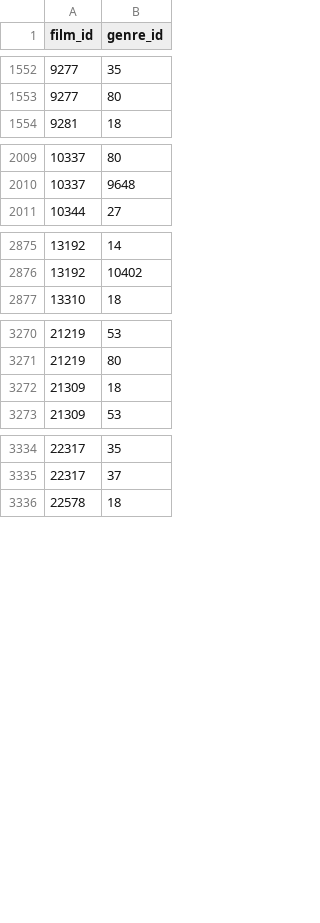
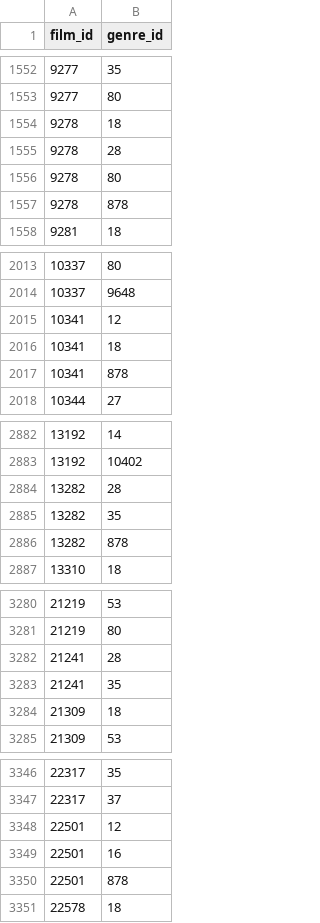
Before and after one commit to medina474/basesdedonnees, a CSV file: data/cinema/041-films_genres.csv, drawn as a sheet; only a part is shown, gaps mark what is left out; the diff covers the shown part only.

```diff
--- a/data/cinema/041-films_genres.csv
+++ b/data/cinema/041-films_genres.csv
@@ -1553,2 +1553,6 @@ film_id,genre_id
 9277,80
+9278,18
+9278,28
+9278,80
+9278,878
 9281,18
@@ -2010,2 +2014,5 @@ film_id,genre_id
 10337,9648
+10341,12
+10341,18
+10341,878
 10344,27
@@ -2876,2 +2883,5 @@ film_id,genre_id
 13192,10402
+13282,28
+13282,35
+13282,878
 13310,18
@@ -3271,2 +3281,4 @@ film_id,genre_id
 21219,80
+21241,28
+21241,35
 21309,18
@@ -3335,2 +3347,5 @@ film_id,genre_id
 22317,37
+22501,12
+22501,16
+22501,878
 22578,18
```
Also changed, not shown: 11 added rows elsewhere in this file, data/cinema/030-films.csv, data/cinema/042-links_films.csv, 3 other files.
